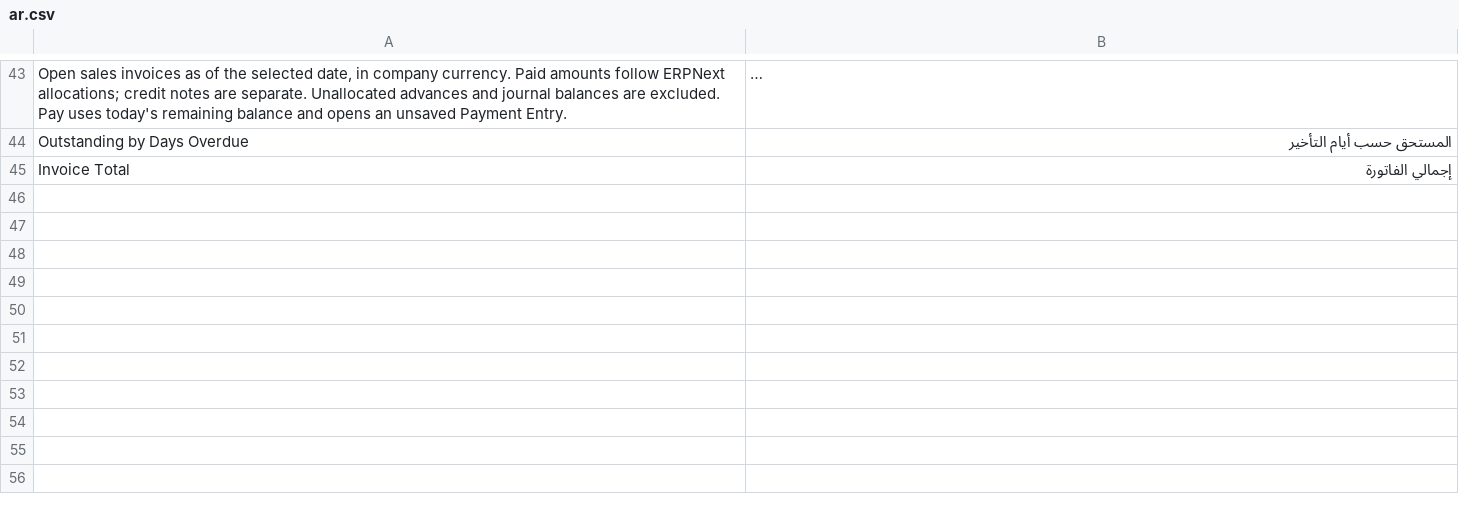
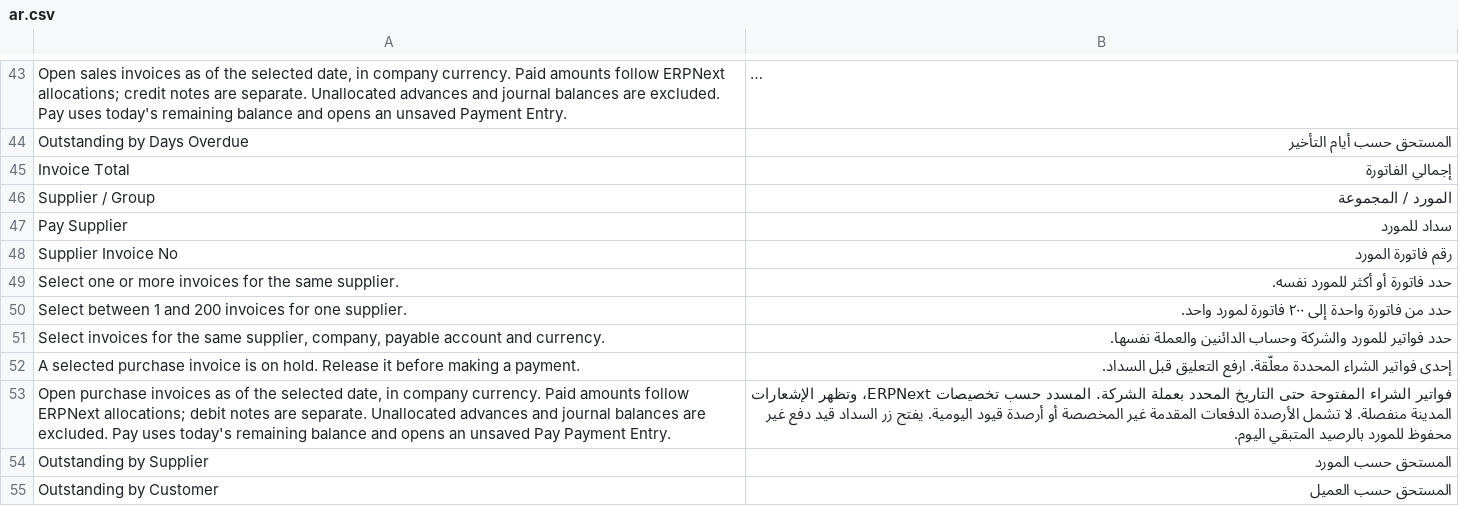
Before and after one commit to 00JIMMY00/elsakr_app, a CSV file: elsakr_app/translations/ar.csv, drawn as a sheet; only a part is shown, gaps mark what is left out; long unchanged cells end in ….

Commit message:
accounts payable edits and arabic translation

```diff
--- a/elsakr_app/translations/ar.csv
+++ b/elsakr_app/translations/ar.csv
@@ -45 +45,11 @@ Outstanding by Days Overdue,المستحق حسب أيام التأخير
 Invoice Total,إجمالي الفاتورة
+Supplier / Group,المورد / المجموعة
+Pay Supplier,سداد للمورد
+Supplier Invoice No,رقم فاتورة المورد
+Select one or more invoices for the same supplier.,حدد فاتورة أو أكثر للمورد نفسه.
+Select between 1 and 200 invoices for one supplier.,حدد من فاتورة واحدة إلى ٢٠٠ فاتورة لمورد واحد.
+"Select invoices for the same supplier, company, payable account and currency.",حدد فواتير للمورد والشركة وحساب الدائنين والعملة نفسها.
+A selected purchase invoice is on hold. Release it before making a payment.,إحدى فواتير الشراء المحددة معلّقة. ارفع التعليق قبل السداد.
+"Open purchase invoices as of the selected date, in company currency. Paid amounts follow ERPNext allocations; debit notes are separate. Unallocated advances and journal balances are excluded. Pay uses today's remaining balance and opens an unsaved Pay Payment Entry.",فواتير الشراء المفتوحة حتى التاريخ المحدد بعملة الشركة. المسدد حسب تخصيصات ERPNext، وتظهر الإشعارات المدينة منفصلة. لا تشمل الأرصدة الدفعات المقدمة غير المخصصة أو أرصدة قيود اليومية. يفتح زر السداد قيد دفع غير محفوظ للمورد بالرصيد المتبقي اليوم.
+Outstanding by Supplier,المستحق حسب المورد
+Outstanding by Customer,المستحق حسب العميل
```
Also changed, not shown: 14 other files.
